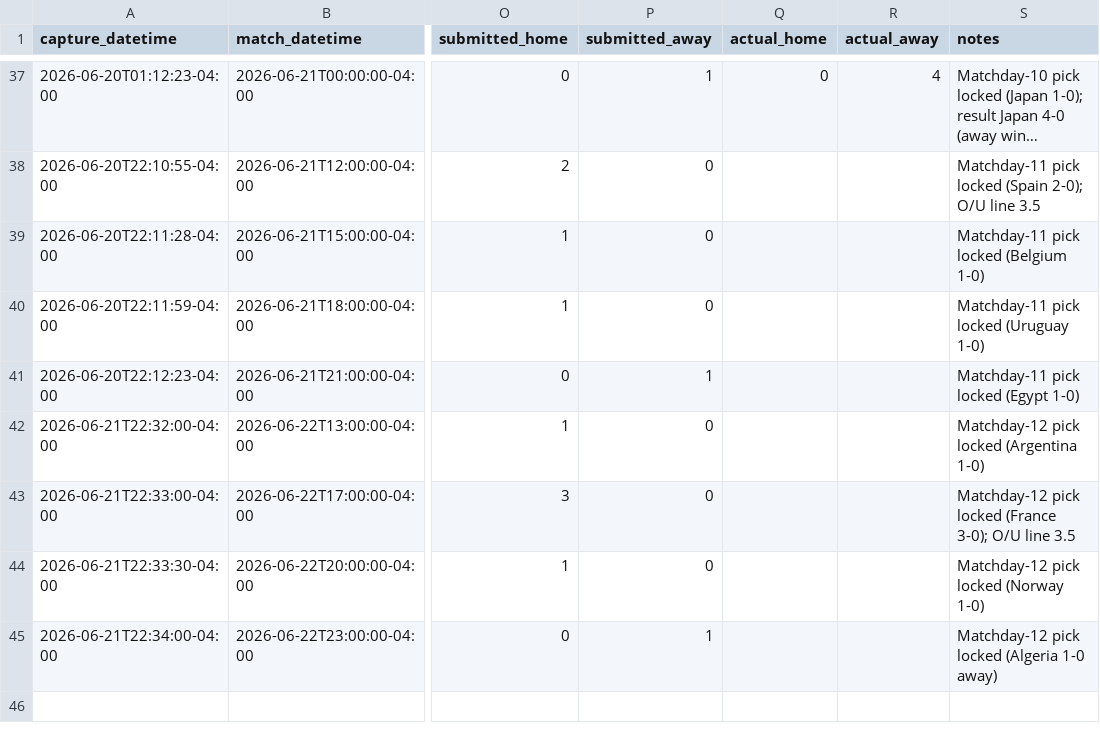
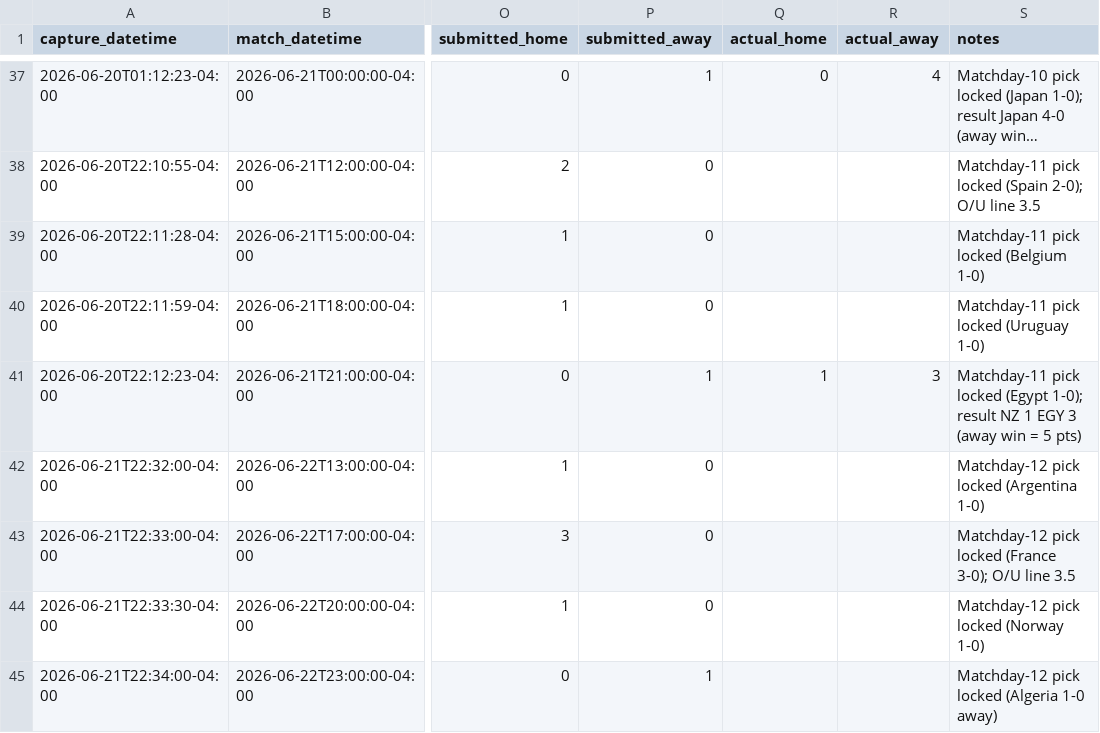
Before and after one commit to julianher/worldcup-2026-polla, a CSV file: data/match_odds_polymarket.csv, drawn as a sheet; only a part is shown, gaps mark what is left out; long unchanged cells end in …; the diff names each change by its address in the sheet, - before the commit and + after, or states it on an @@ line.

```diff
--- a/data/match_odds_polymarket.csv
+++ b/data/match_odds_polymarket.csv
-Q41 (actual_home): (empty)
+Q41 (actual_home): 1
-R41 (actual_away): (empty)
+R41 (actual_away): 3
-S41 (notes): …locked (Egypt 1-0)
+S41 (notes): …locked (Egypt 1-0); result NZ 1 EGY 3 (away win = 5 pts)
```
Also changed, not shown: data/pool_standings.csv.
